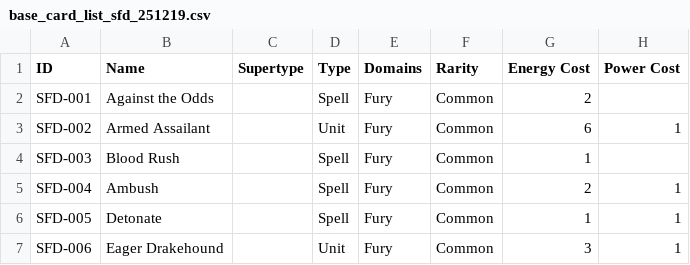
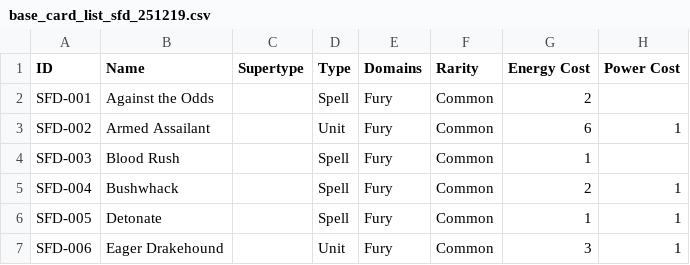
Before and after one commit to TsimpleT/Decklists, a CSV file: python_scripts/base_card_list_sfd_251219.csv, drawn as a sheet; only a part is shown; the diff names each change by its address in the sheet, - before the commit and + after, or states it on an @@ line.

Commit message:
[3.1.1] More Data

```diff
--- a/python_scripts/base_card_list_sfd_251219.csv
+++ b/python_scripts/base_card_list_sfd_251219.csv
-B5 (Name): Ambush
+B5 (Name): Bushwhack
```
Also changed, not shown: python_scripts/base_card_list_ogn_251219.csv, 19 other files.
